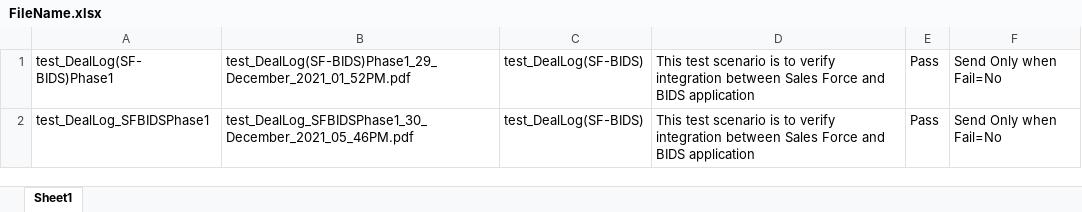
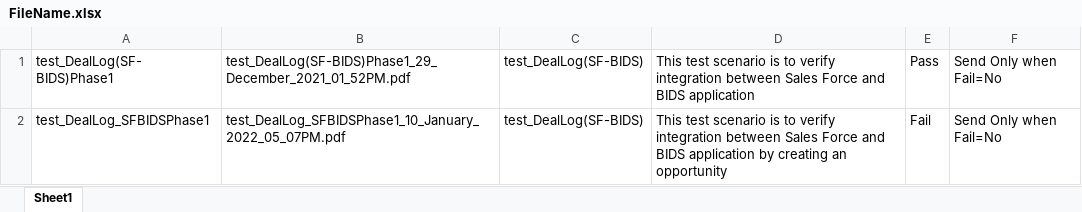
Before and after one commit to ieroglu00/BIDS, an Excel workbook: Beneficient/test_DealLog(SF-BIDS)/PDFFileNameData/FileName.xlsx, sheet Sheet1, drawn as a sheet; values as stored, in another font and other column widths than the file's, no borders; the diff names each change by its address in the sheet, - before the commit and + after, or states it on an @@ line.

```diff
--- a/Beneficient/test_DealLog(SF-BIDS)/PDFFileNameData/FileName.xlsx (sheet Sheet1)
+++ b/Beneficient/test_DealLog(SF-BIDS)/PDFFileNameData/FileName.xlsx (sheet Sheet1)
-B2: test_DealLog_SFBIDSPhase1_30_December_2021_05_46PM.pdf
+B2: test_DealLog_SFBIDSPhase1_10_January_2022_05_07PM.pdf
-D2: …BIDS application
+D2: …BIDS application by creating an opportunity
-E2: Pass
+E2: Fail
```
Also changed, not shown: Beneficient/test_DealLog(SF-BIDS)/Executiondir/Execution.xlsx, Beneficient/test_DealLog(SF-BIDS)/Reference Data/FieldData.xlsx, 1 other file.
